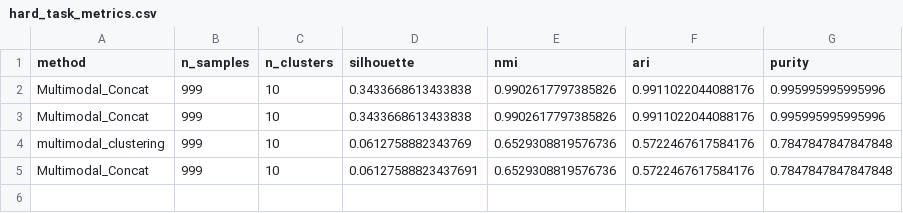
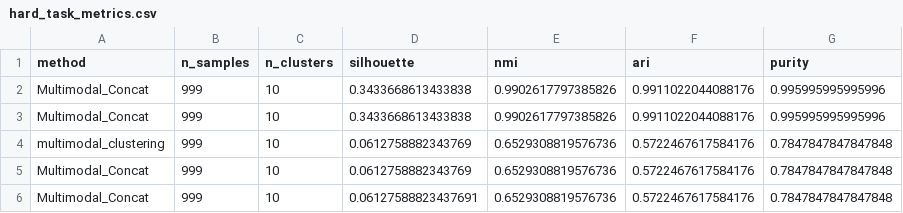
Before and after one commit to arcturusX1/425_project, a CSV file: results/metrics/hard_task_metrics.csv, drawn as a sheet.

```diff
--- a/results/metrics/hard_task_metrics.csv
+++ b/results/metrics/hard_task_metrics.csv
@@ -4,2 +4,3 @@ Multimodal_Concat,999,10,0.3433668613433838,0.9902617797385826,0.991102204408817
 multimodal_clustering,999,10,0.0612758882343769,0.6529308819576736,0.5722467617584176,0.7847847847847848
+Multimodal_Concat,999,10,0.0612758882343769,0.6529308819576736,0.5722467617584176,0.7847847847847848
 Multimodal_Concat,999,10,0.06127588823437691,0.6529308819576736,0.5722467617584176,0.7847847847847848
```
Also changed, not shown: 3 other files.
